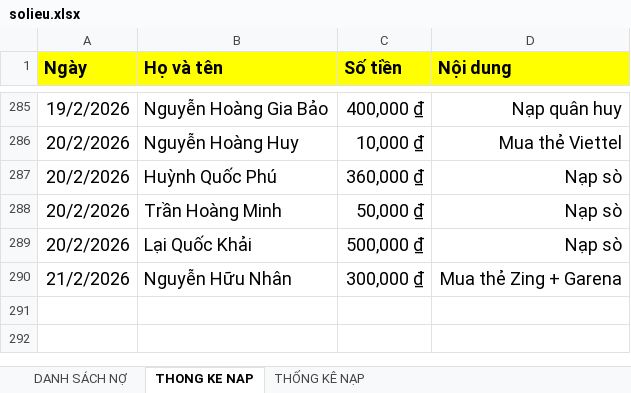
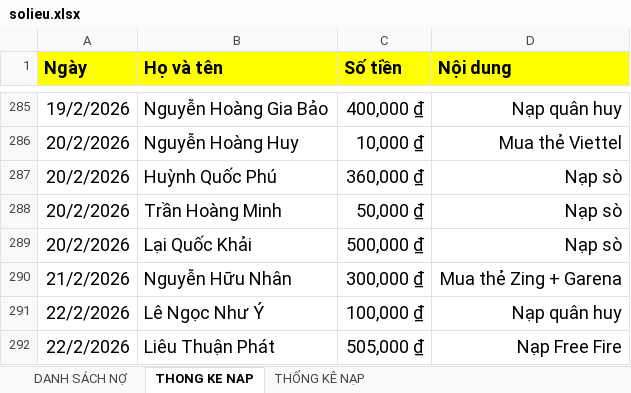
Before and after one commit to minhlong1707/so-no-master, an Excel workbook: solieu.xlsx, sheet THONG KE NAP, drawn as a sheet; only a part is shown, gaps mark what is left out; values as stored, in another font and other column widths than the file's, no borders; the diff names each change by its address in the sheet, - before the commit and + after, or states it on an @@ line.

```diff
--- a/solieu.xlsx (sheet THONG KE NAP)
+++ b/solieu.xlsx (sheet THONG KE NAP)
+row 291: 22/2/2026 | Lê Ngọc Như Ý | 100,000 ₫ | Nạp quân huy
+row 292: 22/2/2026 | Liêu Thuận Phát | 505,000 ₫ | Nạp Free Fire
```
Also changed, not shown: sheet DANH SÁCH NỢ, formulas that keep their value.
